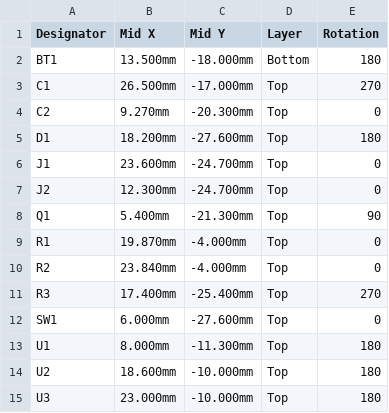
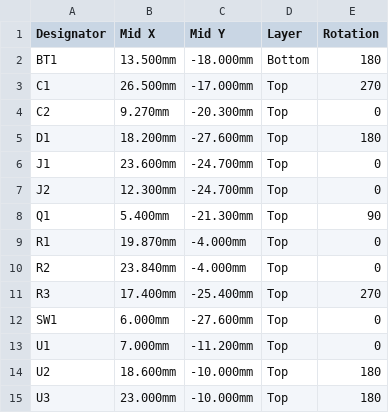
Before and after one commit to openrz67/openrz67-trigger, a CSV file: nrf52/kicad/out/openrz67-nrf-pos.csv, drawn as a sheet.

```diff
--- a/nrf52/kicad/out/openrz67-nrf-pos.csv
+++ b/nrf52/kicad/out/openrz67-nrf-pos.csv
@@ -12,3 +12,3 @@ R3,17.400mm,-25.400mm,Top,270
 SW1,6.000mm,-27.600mm,Top,0
-U1,8.000mm,-11.300mm,Top,180
+U1,7.000mm,-11.200mm,Top,0
 U2,18.600mm,-10.000mm,Top,180
```
Also changed, not shown: nrf52/kicad/out/openrz67-nrf-bom.csv, 35 other files.
